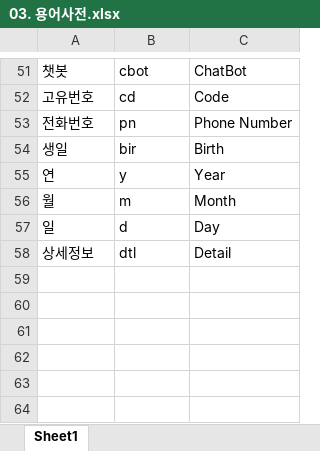
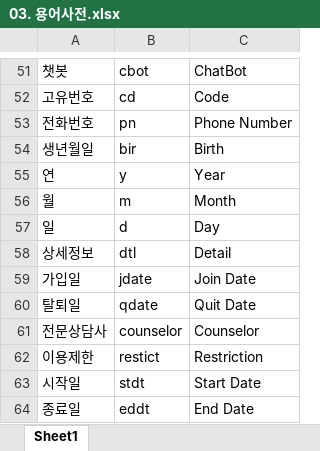
Before and after one commit to limddoo/Weepl, an Excel workbook: 문서 관리/03. 용어사전.xlsx, sheet Sheet1, drawn as a sheet; only a part is shown, gaps mark what is left out; values as stored, in another font and other column widths than the file's, no borders; the diff names each change by its address in the sheet, - before the commit and + after, or states it on an @@ line.

```diff
--- a/문서 관리/03. 용어사전.xlsx (sheet Sheet1)
+++ b/문서 관리/03. 용어사전.xlsx (sheet Sheet1)
-A54: 생일
+A54: 생년월일
+row 59: 가입일 | jdate | Join Date
+row 60: 탈퇴일 | qdate | Quit Date
+row 61: 전문상담사 | counselor | Counselor
+row 62: 이용제한 | restict | Restriction
+row 63: 시작일 | stdt | Start Date
+row 64: 종료일 | eddt | End Date
```
Also changed, not shown: 문서 관리/02. 간트차트.xlsx, 1 other file.
